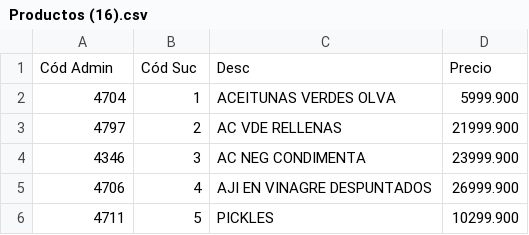
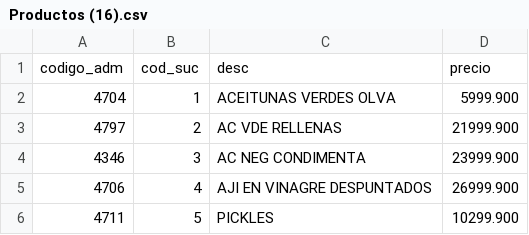
Before and after one commit to BayaslianSantiago/streamlit-dashboard, a CSV file: Productos (16).csv, drawn as a sheet; only a part is shown.

Commit message:
Update Productos (16).csv

```diff
--- a/Productos (16).csv
+++ b/Productos (16).csv
@@ -1,2 +1,2 @@
-"Cód Admin";"Cód Suc";"Desc";"Precio"
+"codigo_adm";"cod_suc";"desc";"precio"
 4704;1;ACEITUNAS VERDES OLVA;5999.900
```
